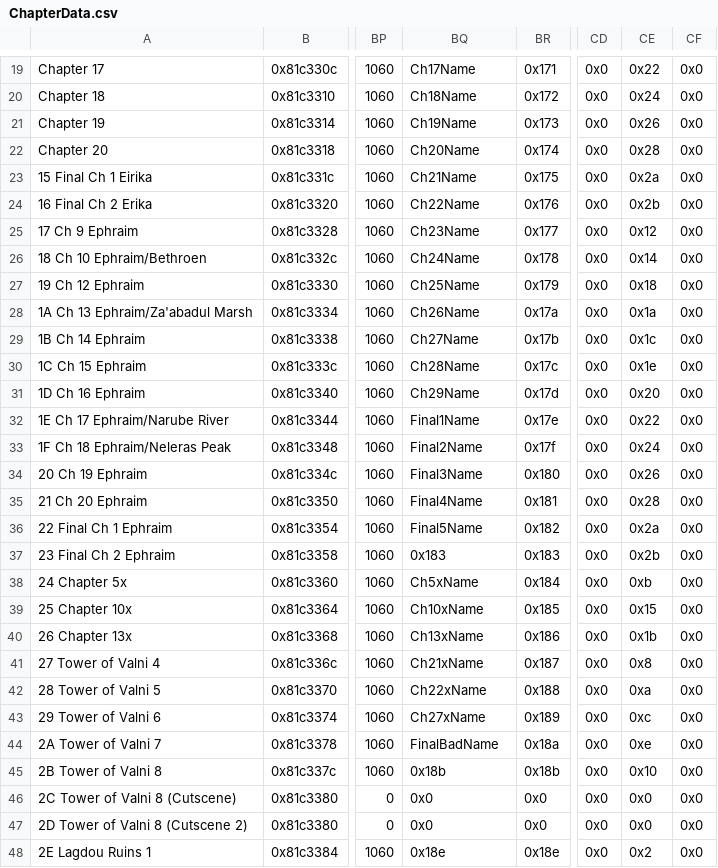
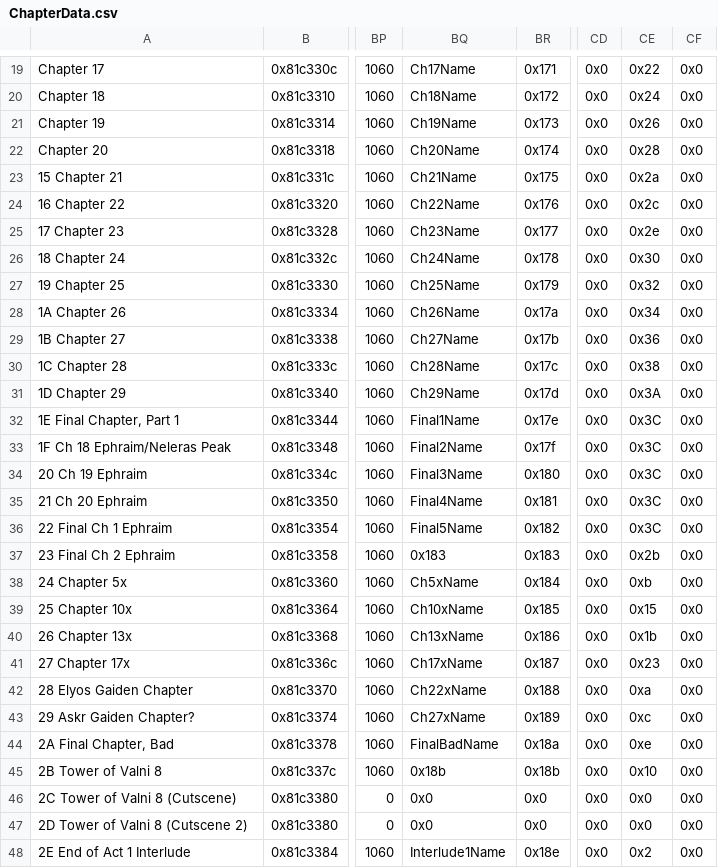
Before and after one commit to Darrman/WarOfLovers, a CSV file: Tables/NightmareModules/ChapterData/ChapterData.csv, drawn as a sheet; only a part is shown, gaps mark what is left out; the diff covers the shown part only; the diff names each change by its address in the sheet, - before the commit and + after, or states it on an @@ line.

Commit message:
Implemented basic outline for interlude chapters
The idea is basically shove the background details out of the way to shorten
some overly lengthy main story cutscenes. *cough* Ch12 ending *cough*
It's also a good place to fit in side character interaction outside of supports.
TRS-style supports for the gacha characters, perhaps?

```diff
--- a/Tables/NightmareModules/ChapterData/ChapterData.csv
+++ b/Tables/NightmareModules/ChapterData/ChapterData.csv
-A23: 15 Final Ch 1 Eirika
+A23: 15 Chapter 21
-A24: 16 Final Ch 2 Erika
+A24: 16 Chapter 22
-CE24: 0x2b
+CE24: 0x2c
-A25: 17 Ch 9 Ephraim
+A25: 17 Chapter 23
-CE25: 0x12
+CE25: 0x2e
-A26: 18 Ch 10 Ephraim/Bethroen
+A26: 18 Chapter 24
-CE26: 0x14
+CE26: 0x30
-A27: 19 Ch 12 Ephraim
+A27: 19 Chapter 25
-CE27: 0x18
+CE27: 0x32
-A28: 1A Ch 13 Ephraim/Za'abadul Marsh
+A28: 1A Chapter 26
-CE28: 0x1a
+CE28: 0x34
-A29: 1B Ch 14 Ephraim
+A29: 1B Chapter 27
-CE29: 0x1c
+CE29: 0x36
-A30: 1C Ch 15 Ephraim
+A30: 1C Chapter 28
-CE30: 0x1e
+CE30: 0x38
-A31: 1D Ch 16 Ephraim
+A31: 1D Chapter 29
-CE31: 0x20
+CE31: 0x3A
-A32: 1E Ch 17 Ephraim/Narube River
+A32: 1E Final Chapter, Part 1
-CE32: 0x22
+CE32: 0x3C
-CE33: 0x24
+CE33: 0x3C
-CE34: 0x26
+CE34: 0x3C
-CE35: 0x28
+CE35: 0x3C
-CE36: 0x2a
+CE36: 0x3C
-A41: 27 Tower of Valni 4
+A41: 27 Chapter 17x
-BQ41: Ch21xName
+BQ41: Ch17xName
-CE41: 0x8
+CE41: 0x23
-A42: 28 Tower of Valni 5
+A42: 28 Elyos Gaiden Chapter
-A43: 29 Tower of Valni 6
+A43: 29 Askr Gaiden Chapter?
-A44: 2A Tower of Valni 7
+A44: 2A Final Chapter, Bad
-A48: 2E Lagdou Ruins 1
+A48: 2E End of Act 1 Interlude
-BQ48: 0x18e
+BQ48: Interlude1Name
```
Also changed, not shown: 13 edited cells elsewhere in this file, 16 other files.
